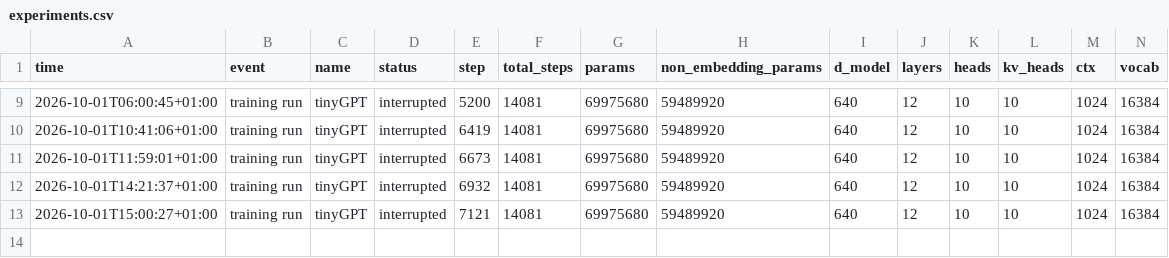
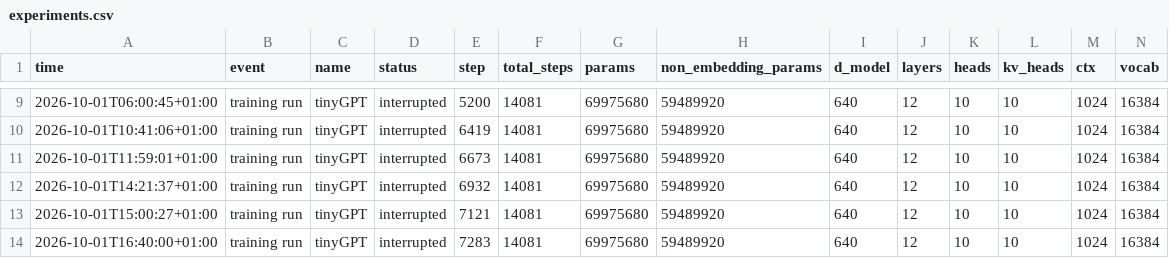
Before and after one commit to AlfredPgen/Local-AI, a CSV file: results/experiments.csv, drawn as a sheet; only a part is shown, gaps mark what is left out; rows hold the shown columns only; the diff names each change by its address in the sheet, - before the commit and + after, or states it on an @@ line.

Commit message:
Experiments: training run tinyGPT interrupted

```diff
--- a/results/experiments.csv
+++ b/results/experiments.csv
+row 14: 2026-10-01T16:40:00+01:00 | training run | tinyGPT | interrupted | 7283 | 14081 | 69975680 | 59489920 | 640 | 12 | 10 | 10 | 1024 | 16384
```
